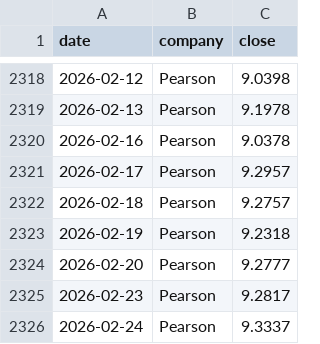
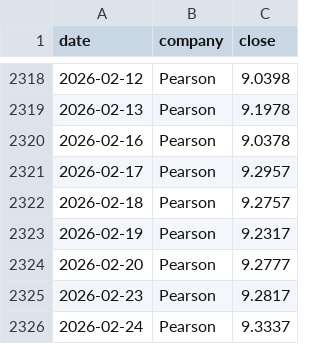
Before and after one commit to hrishi9635/client-intel, a CSV file: data/prices.csv, drawn as a sheet; only a part is shown, gaps mark what is left out; the diff covers the shown part only.

```diff
--- a/data/prices.csv
+++ b/data/prices.csv
@@ -2322,3 +2322,3 @@ date,company,close
 2026-02-18,Pearson,9.2757
-2026-02-19,Pearson,9.2318
+2026-02-19,Pearson,9.2317
 2026-02-20,Pearson,9.2777
```
Also changed, not shown: 6 edited cells elsewhere in this file, 4 other files.
